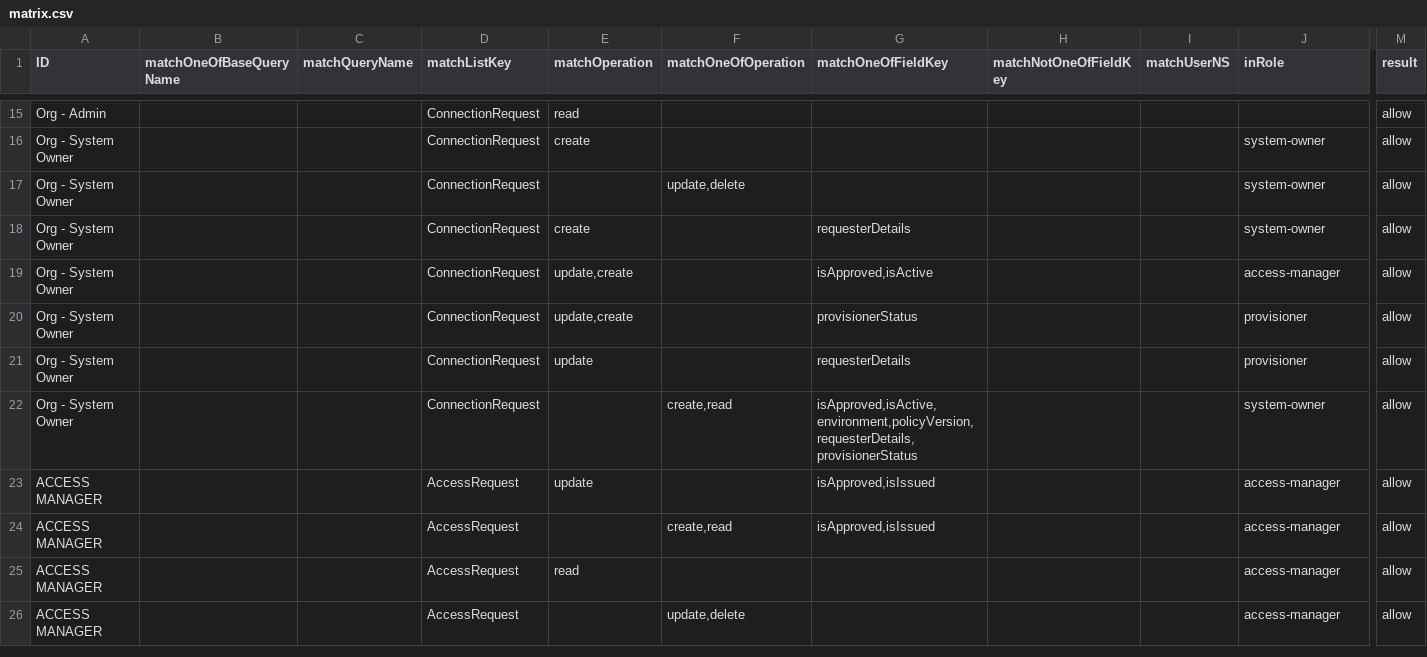
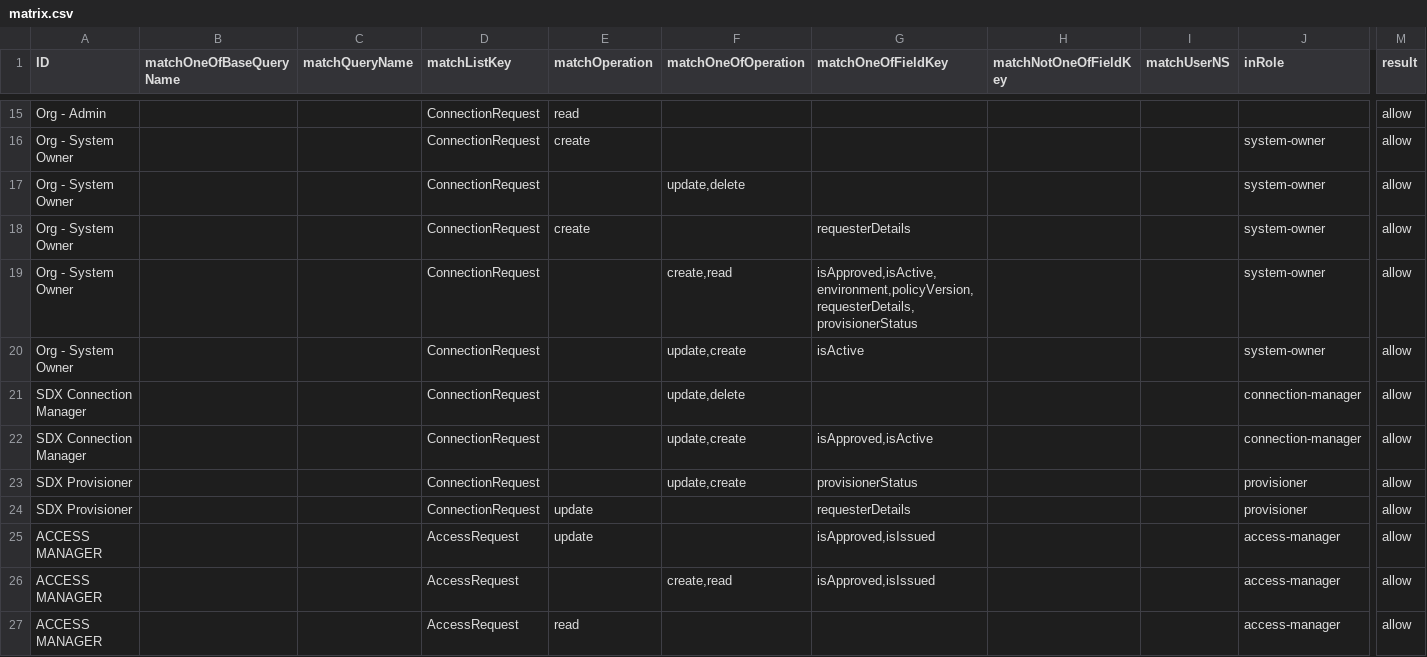
Before and after one commit to bcgov/api-services-portal, a CSV file: src/authz/matrix.csv, drawn as a sheet; only a part is shown, gaps mark what is left out; the shorter side is filled out with more unchanged rows; removed rows and columns are numbered as before the commit, all else as after; rows hold the shown columns only; the diff names each change by its address in the sheet, - before the commit and + after, or states it on an @@ line.

Commit message:
some work on the connection and activity output

```diff
--- a/src/authz/matrix.csv
+++ b/src/authz/matrix.csv
-row 19: Org - System Owner |  |  | ConnectionRequest | update,create |  | isApproved,isActive |  |  | access-manager | allow
-row 20: Org - System Owner |  |  | ConnectionRequest | update,create |  | provisionerStatus |  |  | provisioner | allow
-row 21: Org - System Owner |  |  | ConnectionRequest | update |  | requesterDetails |  |  | provisioner | allow
+row 20: Org - System Owner |  |  | ConnectionRequest |  | update,create | isActive |  |  | system-owner | allow
+row 21: SDX Connection Manager |  |  | ConnectionRequest |  | update,delete |  |  |  | connection-manager | allow
+row 22: SDX Connection Manager |  |  | ConnectionRequest |  | update,create | isApproved,isActive |  |  | connection-manager | allow
+row 23: SDX Provisioner |  |  | ConnectionRequest |  | update,create | provisionerStatus |  |  | provisioner | allow
+row 24: SDX Provisioner |  |  | ConnectionRequest | update |  | requesterDetails |  |  | provisioner | allow
```
Also changed, not shown: 14 other files.
